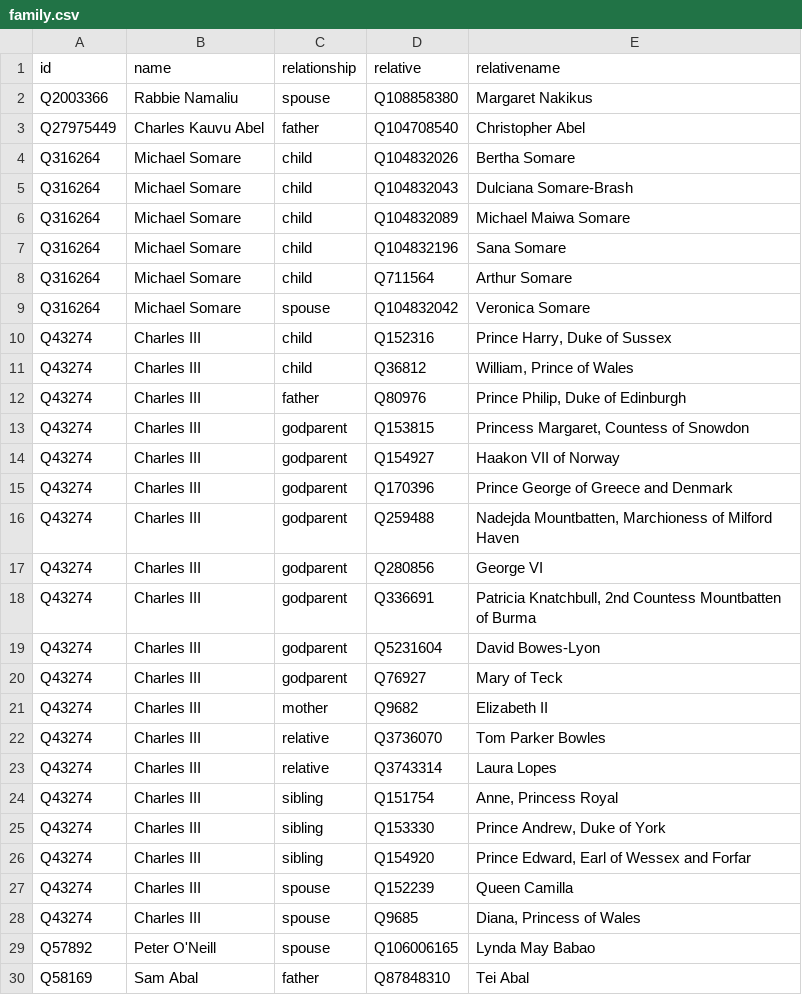
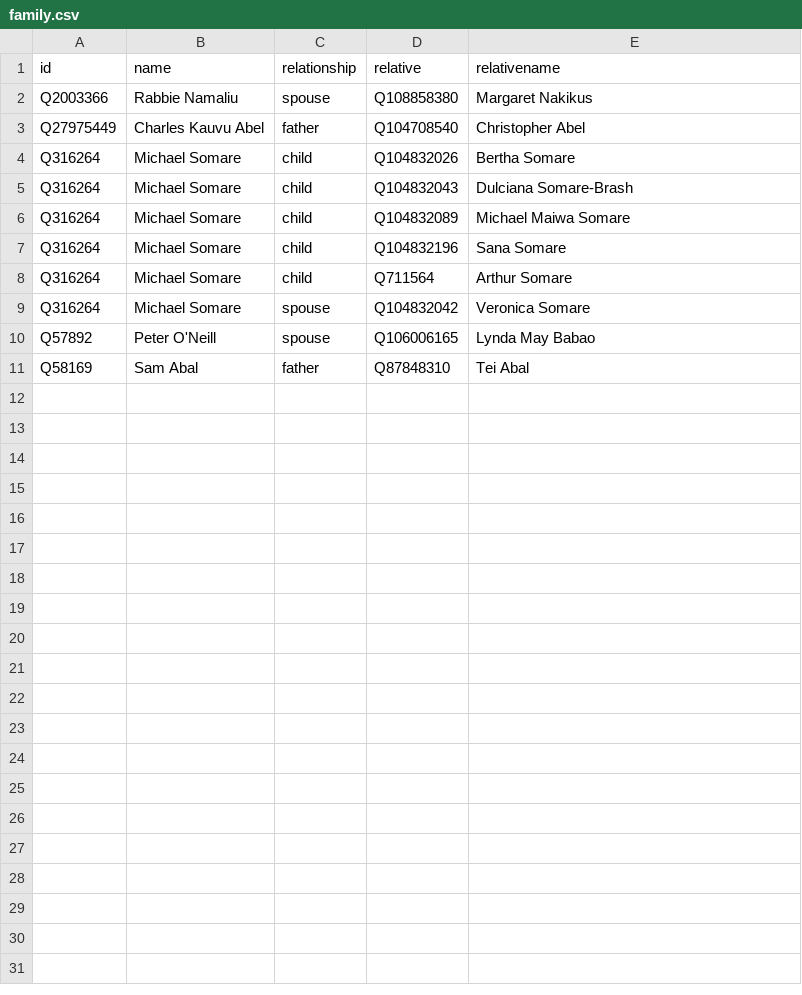
Before and after one commit to every-politician-scrapers/papua-new-guinea, a CSV file: html/family.csv, drawn as a sheet; only a part is shown; the diff covers the shown part only.

Commit message:
PCB update

```diff
--- a/html/family.csv
+++ b/html/family.csv
@@ -9,21 +9,2 @@ Q316264,Michael Somare,child,Q711564,Arthur Somare
 Q316264,Michael Somare,spouse,Q104832042,Veronica Somare
-Q43274,Charles III,child,Q152316,"Prince Harry, Duke of Sussex"
-Q43274,Charles III,child,Q36812,"William, Prince of Wales"
-Q43274,Charles III,father,Q80976,"Prince Philip, Duke of Edinburgh"
-Q43274,Charles III,godparent,Q153815,"Princess Margaret, Countess of Snowdon"
-Q43274,Charles III,godparent,Q154927,Haakon VII of Norway
-Q43274,Charles III,godparent,Q170396,Prince George of Greece and Denmark
-Q43274,Charles III,godparent,Q259488,"Nadejda Mountbatten, Marchioness of Milford Haven"
-Q43274,Charles III,godparent,Q280856,George VI
-Q43274,Charles III,godparent,Q336691,"Patricia Knatchbull, 2nd Countess Mountbatten of Burma"
-Q43274,Charles III,godparent,Q5231604,David Bowes-Lyon
-Q43274,Charles III,godparent,Q76927,Mary of Teck
-Q43274,Charles III,mother,Q9682,Elizabeth II
-Q43274,Charles III,relative,Q3736070,Tom Parker Bowles
-Q43274,Charles III,relative,Q3743314,Laura Lopes
-Q43274,Charles III,sibling,Q151754,"Anne, Princess Royal"
-Q43274,Charles III,sibling,Q153330,"Prince Andrew, Duke of York"
-Q43274,Charles III,sibling,Q154920,"Prince Edward, Earl of Wessex and Forfar"
-Q43274,Charles III,spouse,Q152239,Queen Camilla
-Q43274,Charles III,spouse,Q9685,"Diana, Princess of Wales"
 Q57892,Peter O'Neill,spouse,Q106006165,Lynda May Babao
```
Also changed, not shown: 8 removed rows elsewhere in this file.
